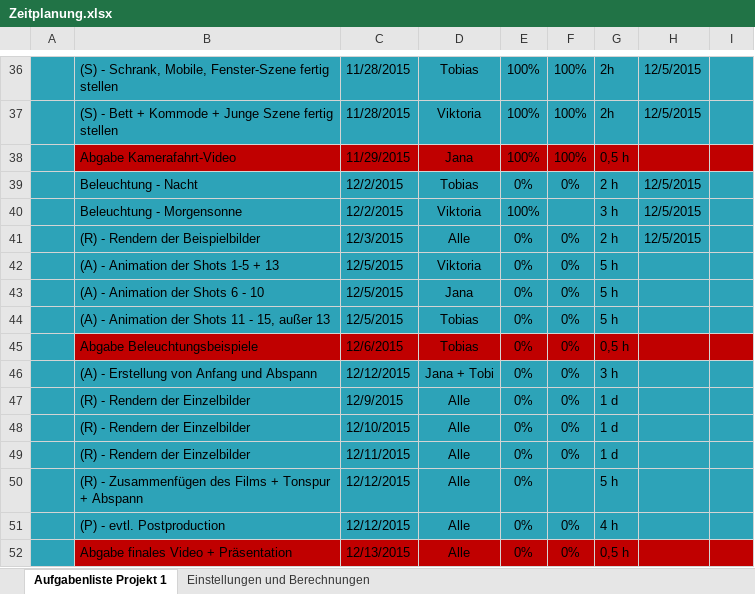
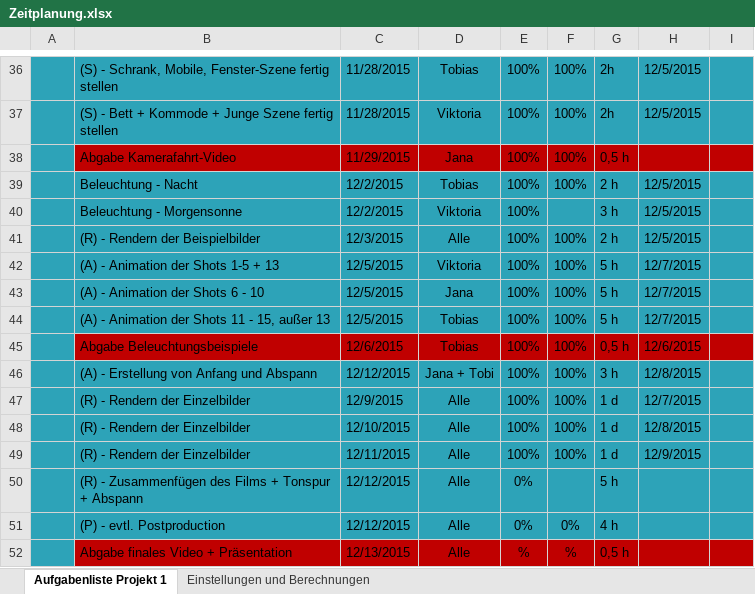
Before and after one commit to IT-Girl94/Nachts-im-Kinderzimmer, an Excel workbook: Zeitplanung.xlsx, sheet Aufgabenliste Projekt 1, drawn as a sheet; only a part is shown, gaps mark what is left out; values as stored, in another font and other column widths than the file's, no borders; conditional formats and table styles not drawn; the diff names each change by its address in the sheet, - before the commit and + after, or states it on an @@ line.

Commit message:
Inhalt des Commits: Aktualisierung des Zeitplans für die finale Präsentation (vh)

```diff
--- a/Zeitplanung.xlsx (sheet Aufgabenliste Projekt 1)
+++ b/Zeitplanung.xlsx (sheet Aufgabenliste Projekt 1)
-E39: 0%
+E39: 100%
-F39: 0%
+F39: 100%
-E41:E49: 0%
+E41:E49: 100%
-F41:F49: 0%
+F41:F49: 100%
-H42:H44: (empty)
+H42:H44: 12/7/2015
-H45: (empty)
+H45: 12/6/2015
-H46: (empty)
+H46: 12/8/2015
-H47: (empty)
+H47: 12/7/2015
-H48: (empty)
+H48: 12/8/2015
-H49: (empty)
+H49: 12/9/2015
-E52: 0%
+E52: %
-F52: 0%
+F52: %
```
Also changed, not shown: sheet Einstellungen und Berechnungen.
